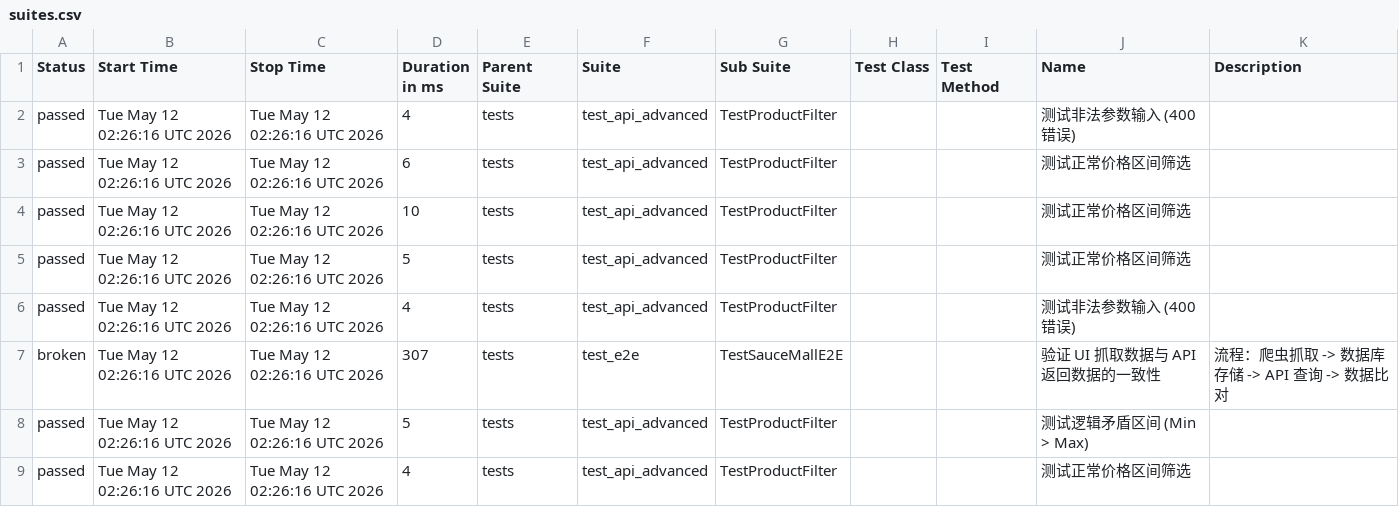
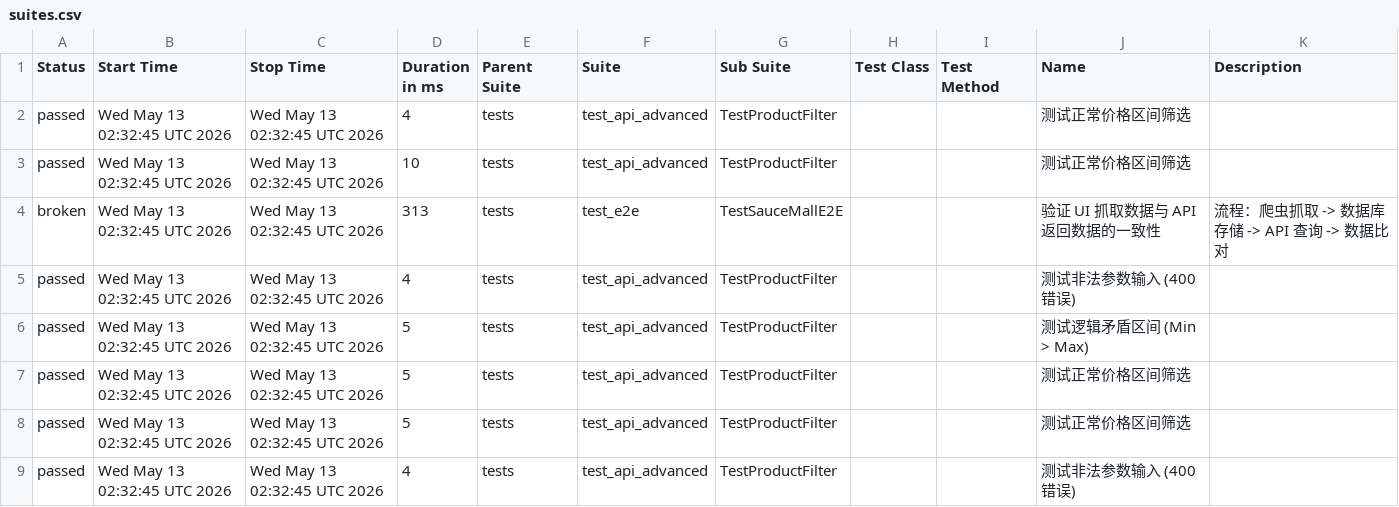
Before and after one commit to Junx20710/SauceMall-Monitor, a CSV file: data/suites.csv, drawn as a sheet.

Commit message:
Deploying to gh-pages from @ Junx20710/SauceMall-Monitor@1caa9ab313e35e4c0f4a30c7490494abbd996b5e 🚀

```diff
--- a/data/suites.csv
+++ b/data/suites.csv
@@ -1,9 +1,9 @@
 "Status","Start Time","Stop Time","Duration in ms","Parent Suite","Suite","Sub Suite","Test Class","Test Method","Name","Description"
-"passed","Tue May 12 02:26:16 UTC 2026","Tue May 12 02:26:16 UTC 2026","4","tests","test_api_advanced","TestProductFilter","","","测试非法参数输入 (400错误)",""
-"passed","Tue May 12 02:26:16 UTC 2026","Tue May 12 02:26:16 UTC 2026","6","tests","test_api_advanced","TestProductFilter","","","测试正常价格区间筛选",""
-"passed","Tue May 12 02:26:16 UTC 2026","Tue May 12 02:26:16 UTC 2026","10","tests","test_api_advanced","TestProductFilter","","","测试正常价格区间筛选",""
-"passed","Tue May 12 02:26:16 UTC 2026","Tue May 12 02:26:16 UTC 2026","5","tests","test_api_advanced","TestProductFilter","","","测试正常价格区间筛选",""
-"passed","Tue May 12 02:26:16 UTC 2026","Tue May 12 02:26:16 UTC 2026","4","tests","test_api_advanced","TestProductFilter","","","测试非法参数输入 (400错误)",""
-"broken","Tue May 12 02:26:16 UTC 2026","Tue May 12 02:26:16 UTC 2026","307","tests","test_e2e","TestSauceMallE2E","","","验证 UI 抓取数据与 API 返回数据的一致性","流程：爬虫抓取 -> 数据库存储 -> API 查询 -> 数据比对"
-"passed","Tue May 12 02:26:16 UTC 2026","Tue May 12 02:26:16 UTC 2026","5","tests","test_api_advanced","TestProductFilter","","","测试逻辑矛盾区间 (Min > Max)",""
-"passed","Tue May 12 02:26:16 UTC 2026","Tue May 12 02:26:16 UTC 2026","4","tests","test_api_advanced","TestProductFilter","","","测试正常价格区间筛选",""
+"passed","Wed May 13 02:32:45 UTC 2026","Wed May 13 02:32:45 UTC 2026","4","tests","test_api_advanced","TestProductFilter","","","测试正常价格区间筛选",""
+"passed","Wed May 13 02:32:45 UTC 2026","Wed May 13 02:32:45 UTC 2026","10","tests","test_api_advanced","TestProductFilter","","","测试正常价格区间筛选",""
+"broken","Wed May 13 02:32:45 UTC 2026","Wed May 13 02:32:45 UTC 2026","313","tests","test_e2e","TestSauceMallE2E","","","验证 UI 抓取数据与 API 返回数据的一致性","流程：爬虫抓取 -> 数据库存储 -> API 查询 -> 数据比对"
+"passed","Wed May 13 02:32:45 UTC 2026","Wed May 13 02:32:45 UTC 2026","4","tests","test_api_advanced","TestProductFilter","","","测试非法参数输入 (400错误)",""
+"passed","Wed May 13 02:32:45 UTC 2026","Wed May 13 02:32:45 UTC 2026","5","tests","test_api_advanced","TestProductFilter","","","测试逻辑矛盾区间 (Min > Max)",""
+"passed","Wed May 13 02:32:45 UTC 2026","Wed May 13 02:32:45 UTC 2026","5","tests","test_api_advanced","TestProductFilter","","","测试正常价格区间筛选",""
+"passed","Wed May 13 02:32:45 UTC 2026","Wed May 13 02:32:45 UTC 2026","5","tests","test_api_advanced","TestProductFilter","","","测试正常价格区间筛选",""
+"passed","Wed May 13 02:32:45 UTC 2026","Wed May 13 02:32:45 UTC 2026","4","tests","test_api_advanced","TestProductFilter","","","测试非法参数输入 (400错误)",""
```
Also changed, not shown: 34 other files.
